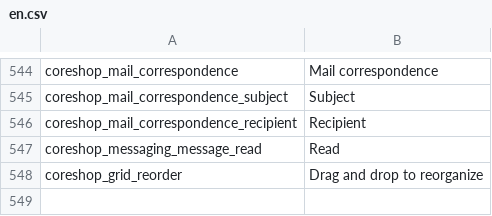
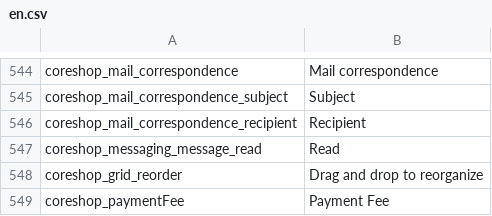
Before and after one commit to coreshop/CoreShop, a CSV file: static/texts/en.csv, drawn as a sheet; only a part is shown, gaps mark what is left out.

```diff
--- a/static/texts/en.csv
+++ b/static/texts/en.csv
@@ -548 +548,2 @@
 "coreshop_grid_reorder","Drag and drop to reorganize"
+"coreshop_paymentFee","Payment Fee"
```
Also changed, not shown: static/texts/de.csv, 2 other files.
